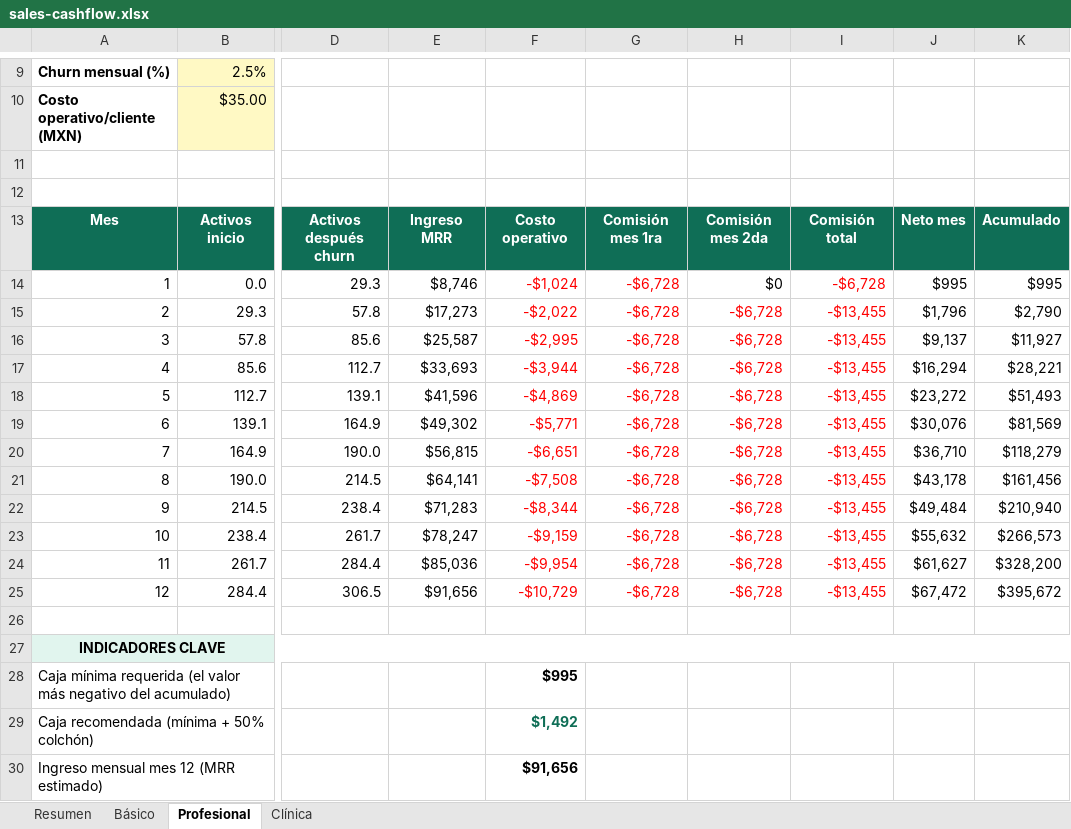
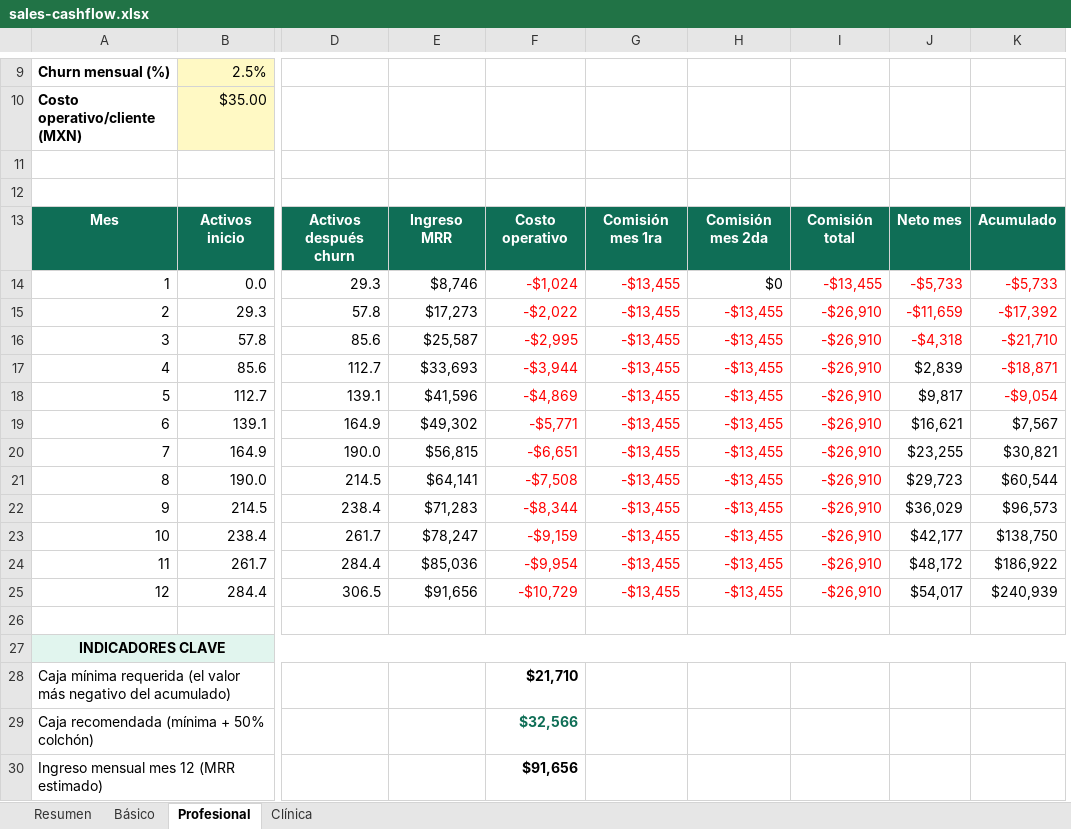
Before and after one commit to leooma24/docfacil, an Excel workbook: docs/sales-cashflow.xlsx, sheet Profesional, drawn as a sheet; only a part is shown, gaps mark what is left out; values as stored, in another font and other column widths than the file's, no borders; conditional formats not drawn; removed rows and columns are numbered as before the commit, all else as after; the diff covers the shown part only; the diff names each change by its address in the sheet, - before the commit and + after, or states it on an @@ line.

```diff
--- a/docs/sales-cashflow.xlsx (sheet Profesional)
+++ b/docs/sales-cashflow.xlsx (sheet Profesional)
-column H, rows 13-25: Comisión mes 2da | $0 | -$6,728 | -$6,728 | -$6,728 | -$6,728 | -$6,728 | -$6,728 | -$6,728 | -$6,728 | -$6,728 | -$6,728 | -$6,728
+column I, rows 13-25: Comisión total | -$13,455 | -$26,910 | -$26,910 | -$26,910 | -$26,910 | -$26,910 | -$26,910 | -$26,910 | -$26,910 | -$26,910 | -$26,910 | -$26,910
-H13: Comisión total
+H13: Comisión mes 2da
-G14:G25: -$6,728
+G14:G25: -$13,455
-H14: -$6,728
+H14: $0
-H14 text colour: #FF0000
+H14 text colour: black
-J14: $995
+J14: -$5,733
-J14:K16 text colour: black
+J14:K16 text colour: #FF0000
-K14: $995
+K14: -$5,733
-J15: $1,796
+J15: -$11,659
-K15: $2,790
+K15: -$17,392
-J16: $9,137
+J16: -$4,318
-K16: $11,927
+K16: -$21,710
-J17: $16,294
+J17: $2,839
-K17: $28,221
+K17: -$18,871
-K17:K18 text colour: black
+K17:K18 text colour: #FF0000
-J18: $23,272
+J18: $9,817
-K18: $51,493
+K18: -$9,054
-J19: $30,076
+J19: $16,621
-K19: $81,569
+K19: $7,567
-J20: $36,710
+J20: $23,255
-K20: $118,279
+K20: $30,821
-J21: $43,178
+J21: $29,723
-K21: $161,456
+K21: $60,544
-J22: $49,484
+J22: $36,029
-K22: $210,940
+K22: $96,573
-J23: $55,632
+J23: $42,177
-K23: $266,573
+K23: $138,750
-J24: $61,627
+J24: $48,172
-K24: $328,200
+K24: $186,922
-J25: $67,472
+J25: $54,017
-K25: $395,672
+K25: $240,939
-F28: $995
+F28: $21,710
-F29: $1,492
+F29: $32,566
```
Also changed, not shown: 5 edited cells and merged cells elsewhere in this sheet, sheet Básico, sheet Clínica, sheet Resumen, formulas that keep their value, docs/DocFacil-Kit-Vendedor-2026.xlsx, docs/acuerdo-vendedor.xlsx, 6 other files.
